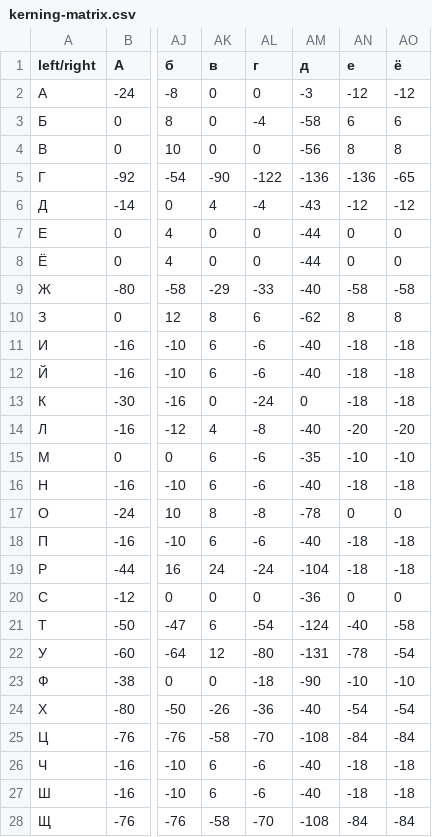
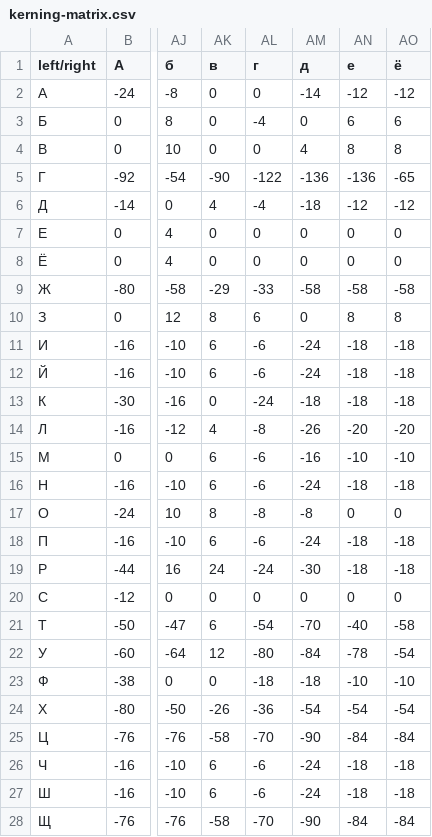
Before and after one commit to rahatulyerbolat05-dotcom/Very-Peri-serif, a CSV file: dist/VeryPeriSerifDraft/kerning-matrix.csv, drawn as a sheet; only a part is shown, gaps mark what is left out; the diff covers the shown part only; the diff names each change by its address in the sheet, - before the commit and + after, or states it on an @@ line.

Commit message:
Compare Cyrillic de in 12 serif families and add rounded Regular de with printed ss07

```diff
--- a/dist/VeryPeriSerifDraft/kerning-matrix.csv
+++ b/dist/VeryPeriSerifDraft/kerning-matrix.csv
-AM2 (д): -3
+AM2 (д): -14
-AM3 (д): -58
+AM3 (д): 0
-AM4 (д): -56
+AM4 (д): 4
-AM6 (д): -43
+AM6 (д): -18
-AM7:AM8 (д): -44
+AM7:AM8 (д): 0
-AM9 (д): -40
+AM9 (д): -58
-AM10 (д): -62
+AM10 (д): 0
-AM11:AM12 (д): -40
+AM11:AM12 (д): -24
-AM13 (д): 0
+AM13 (д): -18
-AM14 (д): -40
+AM14 (д): -26
-AM15 (д): -35
+AM15 (д): -16
-AM16 (д): -40
+AM16 (д): -24
-AM17 (д): -78
+AM17 (д): -8
-AM18 (д): -40
+AM18 (д): -24
-AM19 (д): -104
+AM19 (д): -30
-AM20 (д): -36
+AM20 (д): 0
-AM21 (д): -124
+AM21 (д): -70
-AM22 (д): -131
+AM22 (д): -84
-AM23 (д): -90
+AM23 (д): -18
-AM24 (д): -40
+AM24 (д): -54
-AM25 (д): -108
+AM25 (д): -90
-AM26:AM27 (д): -40
+AM26:AM27 (д): -24
-AM28 (д): -108
+AM28 (д): -90
```
Also changed, not shown: 137 edited cells elsewhere in this file, 55 other files.
